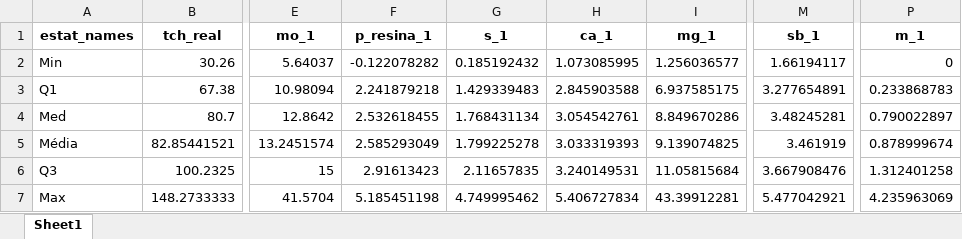
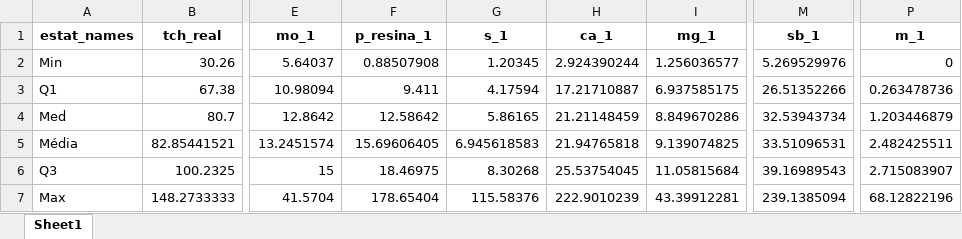
Before and after one commit to arpanosso/montanari-messias, an Excel workbook: saida/estat-desc.xlsx, sheet Sheet1, drawn as a sheet; only a part is shown, gaps mark what is left out; values as stored, in another font and other column widths than the file's, no borders; the diff covers the shown part only; the diff names each change by its address in the sheet, - before the commit and + after, or states it on an @@ line.

```diff
--- a/saida/estat-desc.xlsx (sheet Sheet1)
+++ b/saida/estat-desc.xlsx (sheet Sheet1)
-F2 (p_resina_1): -0.122078282
+F2 (p_resina_1): 0.88507908
-G2 (s_1): 0.185192432
+G2 (s_1): 1.20345
-H2 (ca_1): 1.073085995
+H2 (ca_1): 2.924390244
-M2 (sb_1): 1.66194117
+M2 (sb_1): 5.269529976
-F3 (p_resina_1): 2.241879218
+F3 (p_resina_1): 9.411
-G3 (s_1): 1.429339483
+G3 (s_1): 4.17594
-H3 (ca_1): 2.845903588
+H3 (ca_1): 17.21710887
-M3 (sb_1): 3.277654891
+M3 (sb_1): 26.51352266
-P3 (m_1): 0.233868783
+P3 (m_1): 0.263478736
-F4 (p_resina_1): 2.532618455
+F4 (p_resina_1): 12.58642
-G4 (s_1): 1.768431134
+G4 (s_1): 5.86165
-H4 (ca_1): 3.054542761
+H4 (ca_1): 21.21148459
-M4 (sb_1): 3.48245281
+M4 (sb_1): 32.53943734
-P4 (m_1): 0.790022897
+P4 (m_1): 1.203446879
-F5 (p_resina_1): 2.585293049
+F5 (p_resina_1): 15.69606405
-G5 (s_1): 1.799225278
+G5 (s_1): 6.945618583
-H5 (ca_1): 3.033319393
+H5 (ca_1): 21.94765818
-M5 (sb_1): 3.461919
+M5 (sb_1): 33.51096531
-P5 (m_1): 0.878999674
+P5 (m_1): 2.482425511
-F6 (p_resina_1): 2.91613423
+F6 (p_resina_1): 18.46975
-G6 (s_1): 2.11657835
+G6 (s_1): 8.30268
-H6 (ca_1): 3.240149531
+H6 (ca_1): 25.53754045
-M6 (sb_1): 3.667908476
+M6 (sb_1): 39.16989543
-P6 (m_1): 1.312401258
+P6 (m_1): 2.715083907
-F7 (p_resina_1): 5.185451198
+F7 (p_resina_1): 178.65404
-G7 (s_1): 4.749995462
+G7 (s_1): 115.58376
-H7 (ca_1): 5.406727834
+H7 (ca_1): 222.9010239
-M7 (sb_1): 5.477042921
+M7 (sb_1): 239.1385094
-P7 (m_1): 4.235963069
+P7 (m_1): 68.12822196
```
Also changed, not shown: 20 edited cells elsewhere in this sheet, 3 other files.
